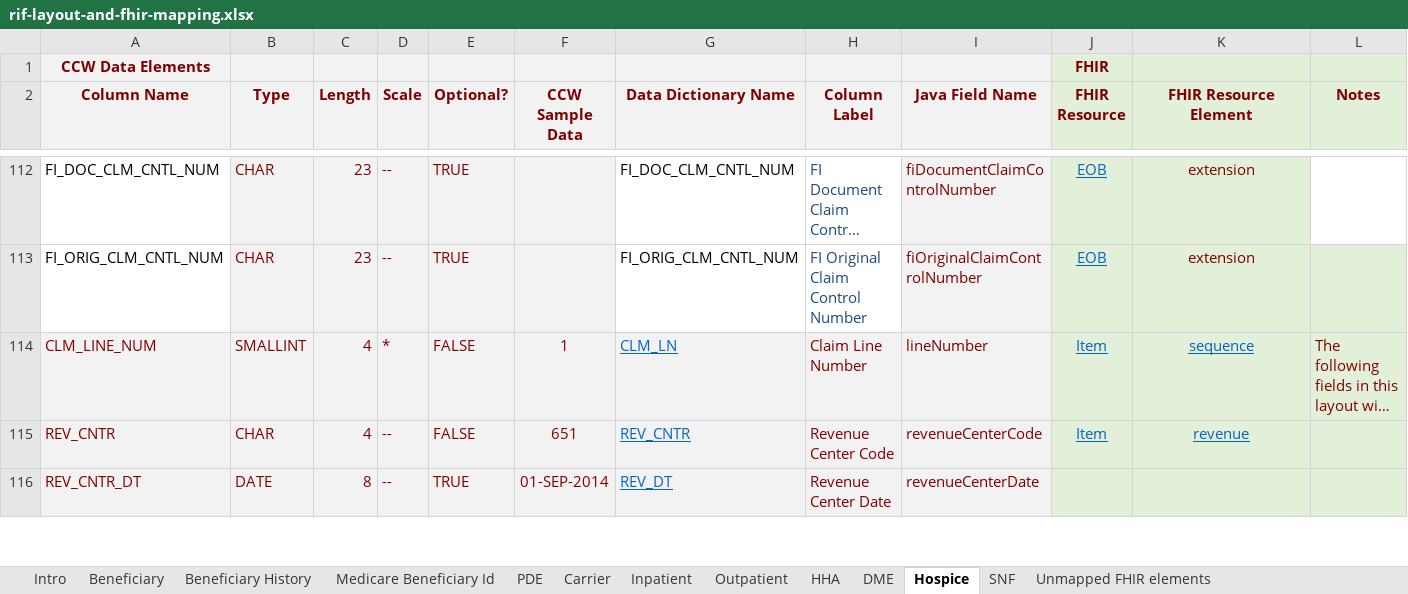
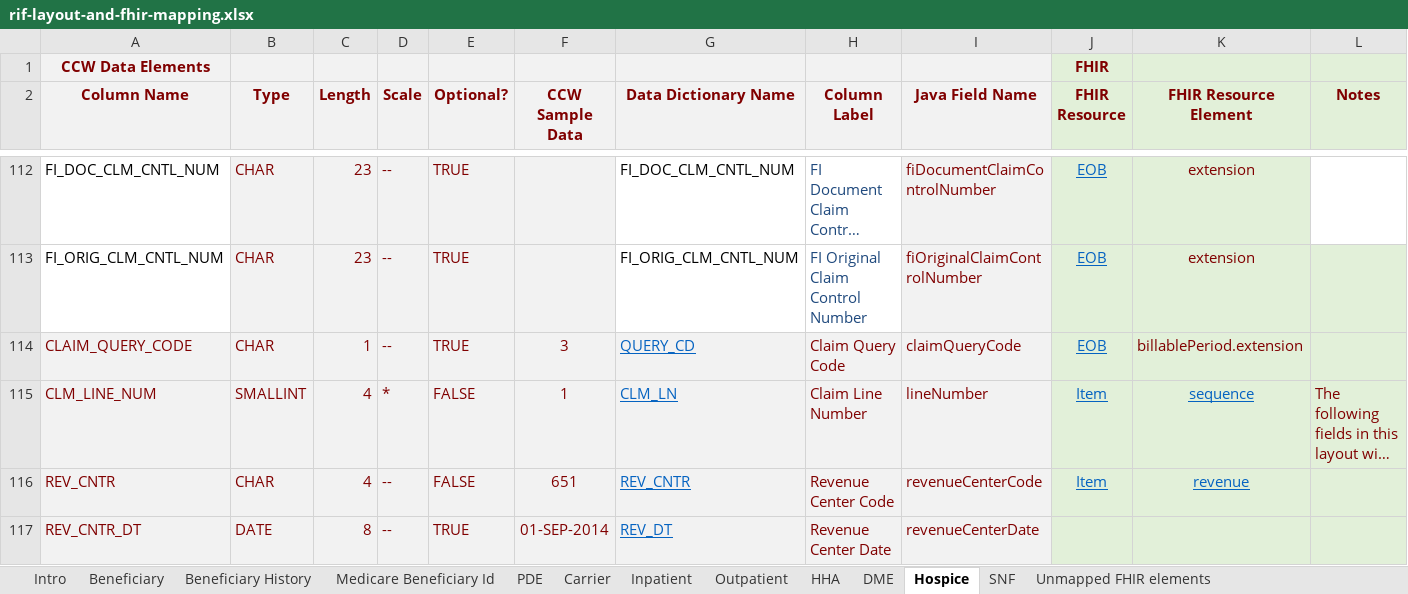
Before and after one commit to CMSgov/beneficiary-fhir-data, an Excel workbook: apps/bfd-model/bfd-model-rif/src/main/java/gov/cms/bfd/model/rif/rif-layout-and-fhir-mapping.xlsx, sheet Hospice, drawn as a sheet; only a part is shown, gaps mark what is left out; long unchanged cells end in …; values as stored, in another font and other column widths than the file's, no borders; the diff names each change by its address in the sheet, - before the commit and + after, or states it on an @@ line.

```diff
--- a/apps/bfd-model/bfd-model-rif/src/main/java/gov/cms/bfd/model/rif/rif-layout-and-fhir-mapping.xlsx (sheet Hospice)
+++ b/apps/bfd-model/bfd-model-rif/src/main/java/gov/cms/bfd/model/rif/rif-layout-and-fhir-mapping.xlsx (sheet Hospice)
+row 114: CLAIM_QUERY_CODE | CHAR | 1 | -- | TRUE | 3 | QUERY_CD | Claim Query Code | claimQueryCode | EOB | billablePeriod.extension
```
Also changed, not shown: sheet HHA, sheet Carrier, 8 other files.
